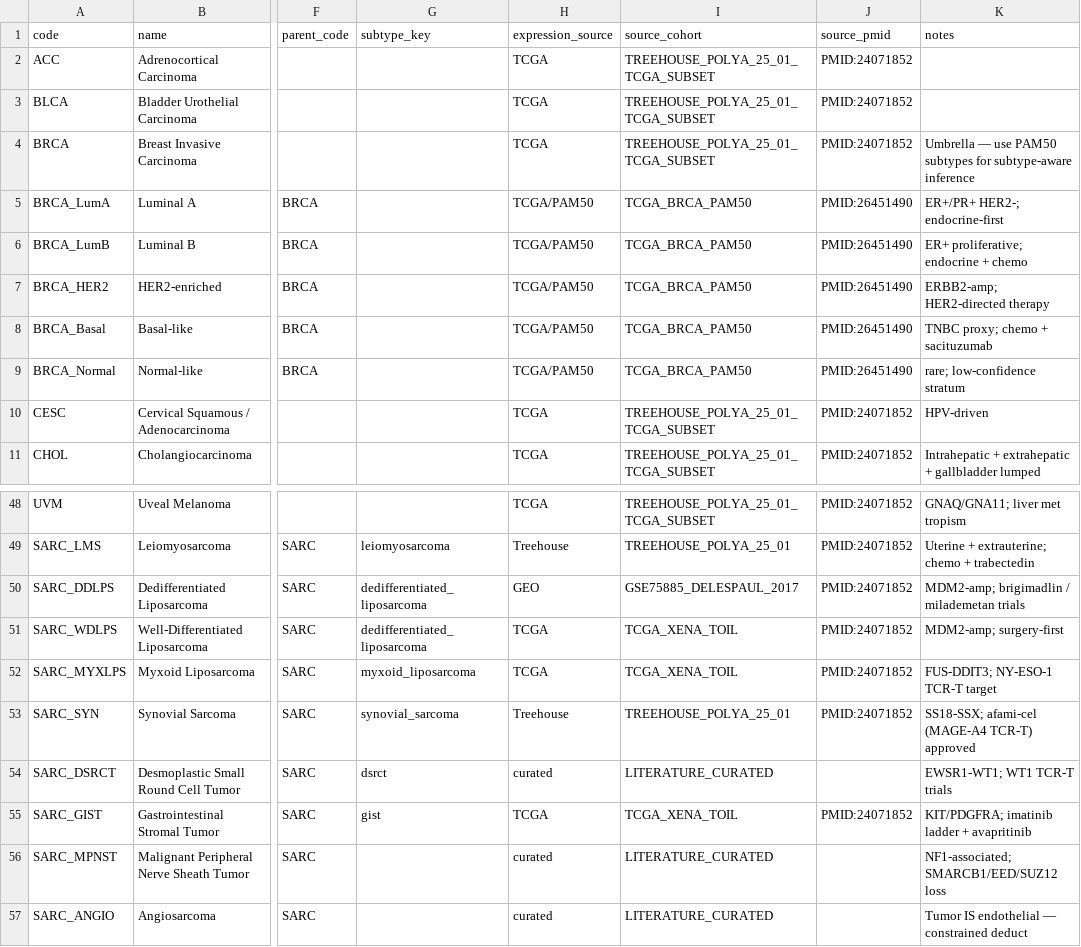
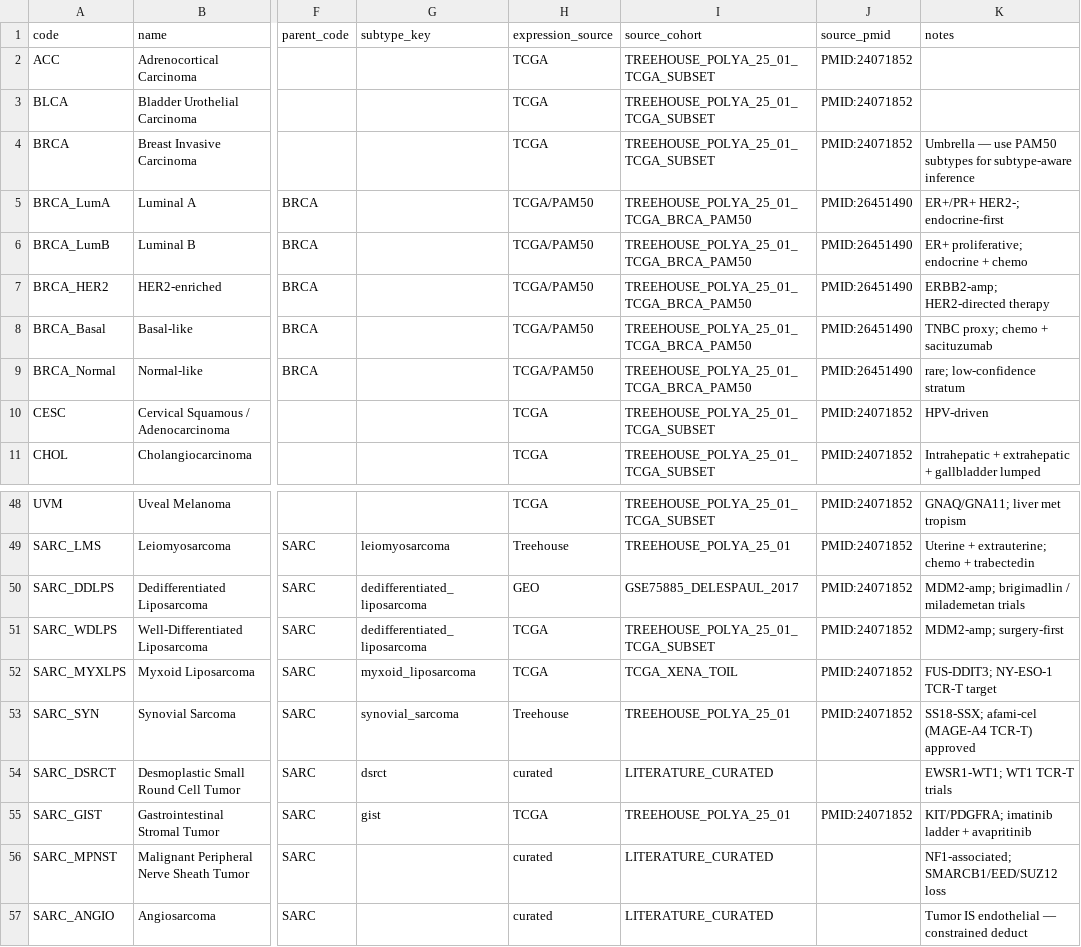
Before and after one commit to pirl-unc/pirlygenes, a CSV file: pirlygenes/data/cancer-type-registry.csv, drawn as a sheet; only a part is shown, gaps mark what is left out; the diff names each change by its address in the sheet, - before the commit and + after, or states it on an @@ line.

Commit message:
Add BRCA PAM50 subtype split (5 codes)
cBioPortal study brca_tcga_pan_can_atlas_2018 (Hoadley 2018,
PMID 29625050) provides authoritative PAM50 subtype calls for 981
TCGA-BRCA patients. New script
scripts/sweep_treehouse_tcga_brca_pam50.py fetches these and joins
against TCGA-BRCA samples in the Treehouse 25.01 PolyA cache by
case submitter_id prefix.

Result (TCGA-BRCA samples in Treehouse that have a PAM50 call):
  BRCA_Basal   172 (PAM50 Basal-like)
  BRCA_HER2     77 (PAM50 Her2-enriched, registry-renamed Her2 → HER2)
  BRCA_LumA    501 (PAM50 Luminal A)
  BRCA_LumB    199 (PAM50 Luminal B)
  BRCA_Normal   35 (PAM50 Normal-like)
Total 984 (115 TCGA-BRCA samples in Treehouse have no cBioPortal
PAM50 call — likely TCGA-BRCA samples not in the Pan-Cancer Atlas
subset).

All 5 cohorts land under source_cohort=
TREEHOUSE_POLYA_25_01_TCGA_BRCA_PAM50 (separate shard from the parent
BRCA cohort so the per-source files stay manageable).

Registry: 5 PAM50 codes' source_cohort updated to the new tag.
test_source_cohort_values_are_canonical extended with the new tag.

v5.3-coverage codes: 58 → 63.

```diff
--- a/pirlygenes/data/cancer-type-registry.csv
+++ b/pirlygenes/data/cancer-type-registry.csv
-I5:I9 (source_cohort): TCGA_BRCA_PAM50
+I5:I9 (source_cohort): TREEHOUSE_POLYA_25_01_TCGA_BRCA_PAM50
-I51 (source_cohort): TCGA_XENA_TOIL
+I51 (source_cohort): TREEHOUSE_POLYA_25_01_TCGA_SUBSET
-I55 (source_cohort): TCGA_XENA_TOIL
+I55 (source_cohort): TREEHOUSE_POLYA_25_01
```
Also changed, not shown: 3 other files.
